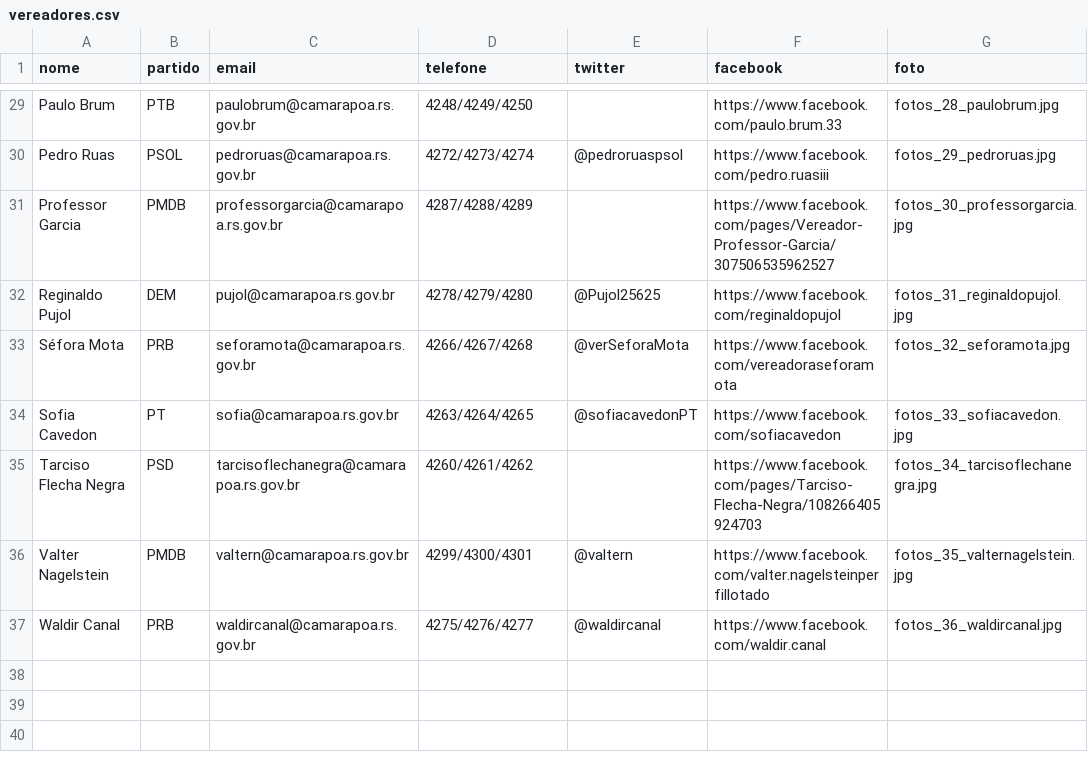
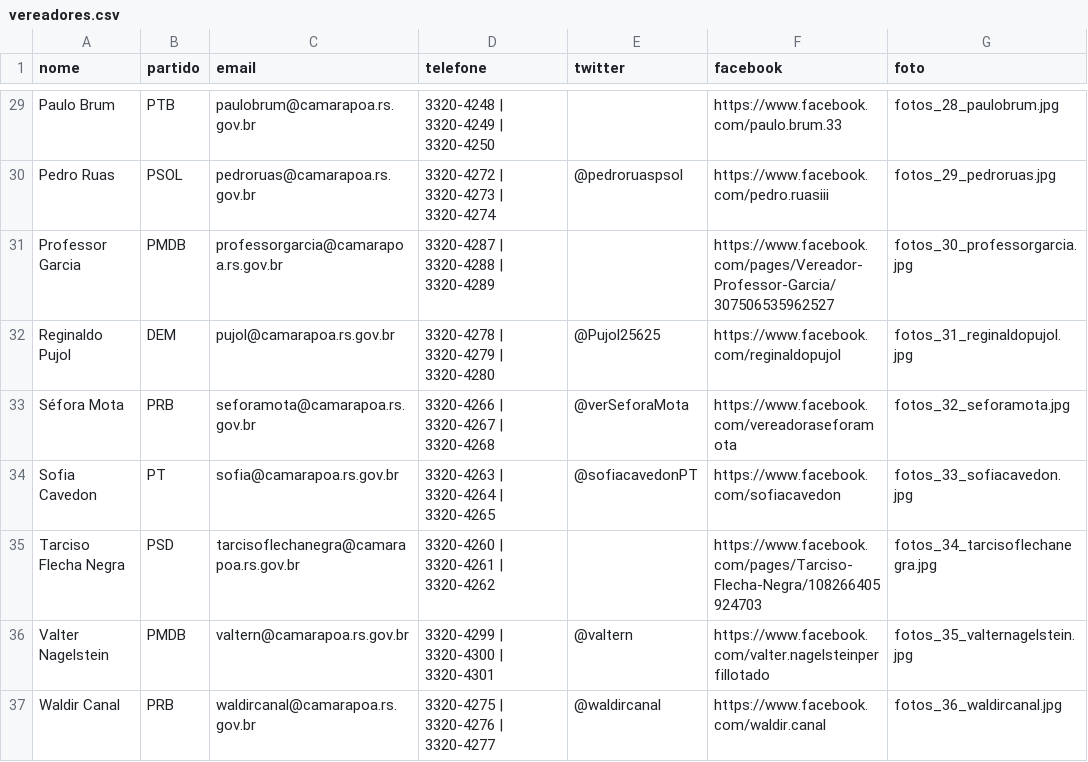
Before and after one commit to poacomovamos/poacomovamos, a CSV file: db/vereadores.csv, drawn as a sheet; only a part is shown, gaps mark what is left out; the diff covers the shown part only; the diff names each change by its address in the sheet, - before the commit and + after, or states it on an @@ line.

Commit message:
Fotos dos vereadores e telefones

```diff
--- a/db/vereadores.csv
+++ b/db/vereadores.csv
-D29 (telefone): 4248/4249/4250
+D29 (telefone): 3320-4248 | 3320-4249 | 3320-4250
-D30 (telefone): 4272/4273/4274
+D30 (telefone): 3320-4272 | 3320-4273 | 3320-4274
-D31 (telefone): 4287/4288/4289
+D31 (telefone): 3320-4287 | 3320-4288 | 3320-4289
-D32 (telefone): 4278/4279/4280
+D32 (telefone): 3320-4278 | 3320-4279 | 3320-4280
-D33 (telefone): 4266/4267/4268
+D33 (telefone): 3320-4266 | 3320-4267 | 3320-4268
-D34 (telefone): 4263/4264/4265
+D34 (telefone): 3320-4263 | 3320-4264 | 3320-4265
-D35 (telefone): 4260/4261/4262
+D35 (telefone): 3320-4260 | 3320-4261 | 3320-4262
-D36 (telefone): 4299/4300/4301
+D36 (telefone): 3320-4299 | 3320-4300 | 3320-4301
-D37 (telefone): 4275/4276/4277
+D37 (telefone): 3320-4275 | 3320-4276 | 3320-4277
```
Also changed, not shown: 27 edited cells elsewhere in this file, 41 other files.
